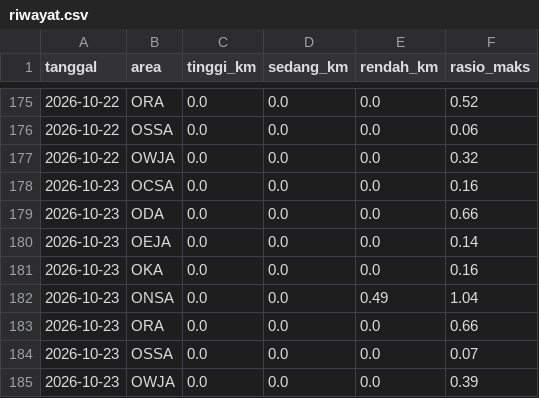
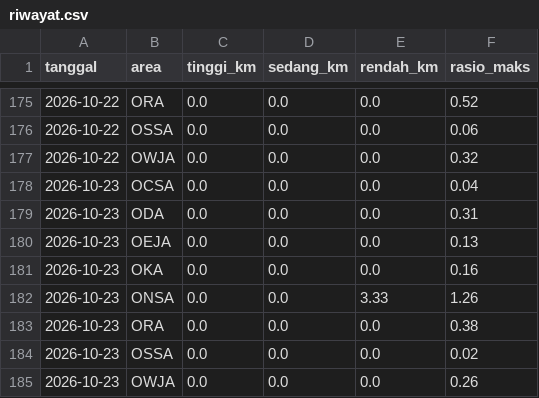
Before and after one commit to safetylineStream/safetylineStream-Dashboard-Pantauan-Lingkungan-Area-Kerja-Pertagas, a CSV file: data/lhasa/riwayat.csv, drawn as a sheet; only a part is shown, gaps mark what is left out.

```diff
--- a/data/lhasa/riwayat.csv
+++ b/data/lhasa/riwayat.csv
@@ -177,9 +177,9 @@ tanggal,area,tinggi_km,sedang_km,rendah_km,rasio_maks
 2026-10-22,OWJA,0.0,0.0,0.0,0.32
-2026-10-23,OCSA,0.0,0.0,0.0,0.16
-2026-10-23,ODA,0.0,0.0,0.0,0.66
-2026-10-23,OEJA,0.0,0.0,0.0,0.14
+2026-10-23,OCSA,0.0,0.0,0.0,0.04
+2026-10-23,ODA,0.0,0.0,0.0,0.31
+2026-10-23,OEJA,0.0,0.0,0.0,0.13
 2026-10-23,OKA,0.0,0.0,0.0,0.16
-2026-10-23,ONSA,0.0,0.0,0.49,1.04
-2026-10-23,ORA,0.0,0.0,0.0,0.66
-2026-10-23,OSSA,0.0,0.0,0.0,0.07
-2026-10-23,OWJA,0.0,0.0,0.0,0.39
+2026-10-23,ONSA,0.0,0.0,3.33,1.26
+2026-10-23,ORA,0.0,0.0,0.0,0.38
+2026-10-23,OSSA,0.0,0.0,0.0,0.02
+2026-10-23,OWJA,0.0,0.0,0.0,0.26
```
Also changed, not shown: 2 other files.
